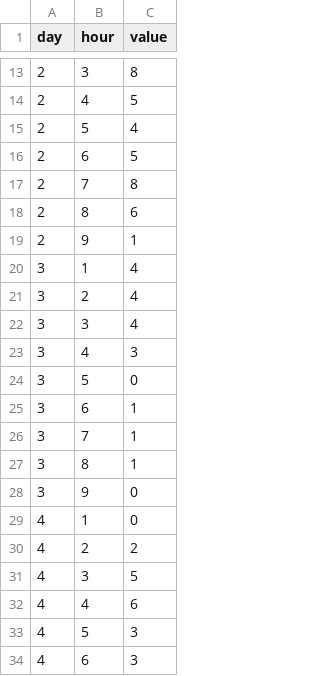
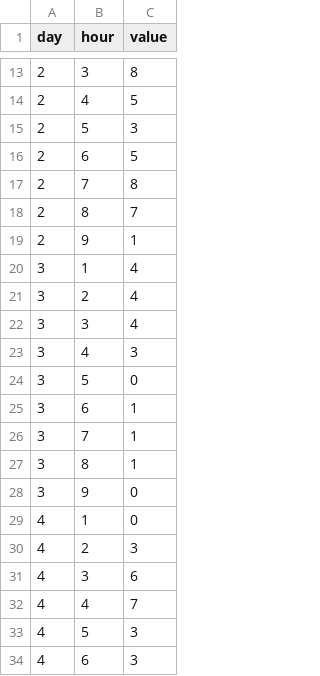
Before and after one commit to wildfireone/SocDash, a TSV file: public/combined.tsv, drawn as a sheet; only a part is shown, gaps mark what is left out.

```diff
--- a/public/combined.tsv
+++ b/public/combined.tsv
@@ -14,6 +14,6 @@ day	hour	value
 2	4	5
-2	5	4
+2	5	3
 2	6	5
 2	7	8
-2	8	6
+2	8	7
 2	9	1
@@ -29,5 +29,5 @@ day	hour	value
 4	1	0
-4	2	2
-4	3	5
-4	4	6
+4	2	3
+4	3	6
+4	4	7
 4	5	3
```
Also changed, not shown: public/n530.tsv, 8 other files.
